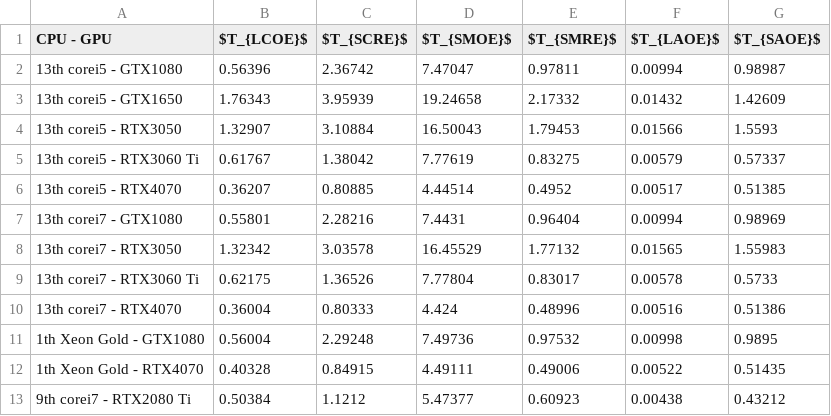
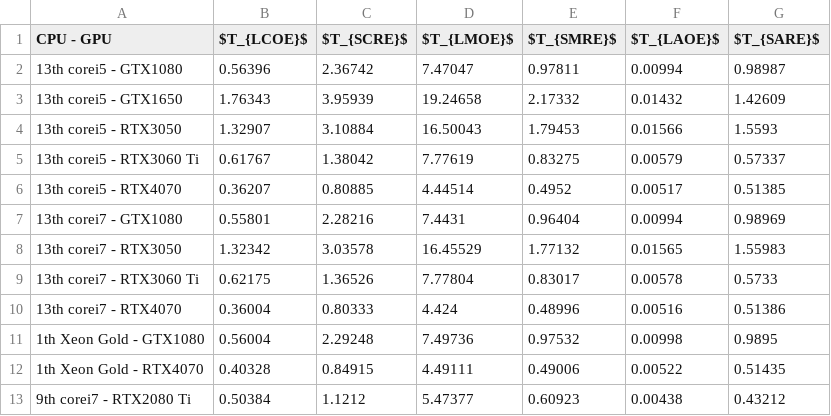
Before and after one commit to gen-yuu/mlmodel, a CSV file: benchmark_analyze/matrix_analyze.csv, drawn as a sheet.

```diff
--- a/benchmark_analyze/matrix_analyze.csv
+++ b/benchmark_analyze/matrix_analyze.csv
@@ -1,2 +1,2 @@
-CPU - GPU,$T_{LCOE}$,$T_{SCRE}$,$T_{SMOE}$,$T_{SMRE}$,$T_{LAOE}$,$T_{SAOE}$
+CPU - GPU,$T_{LCOE}$,$T_{SCRE}$,$T_{LMOE}$,$T_{SMRE}$,$T_{LAOE}$,$T_{SARE}$
 13th corei5 - GTX1080,0.56396,2.36742,7.47047,0.97811,0.00994,0.98987
```
Also changed, not shown: ml_results/spec_feature_search.csv, 6 other files.
